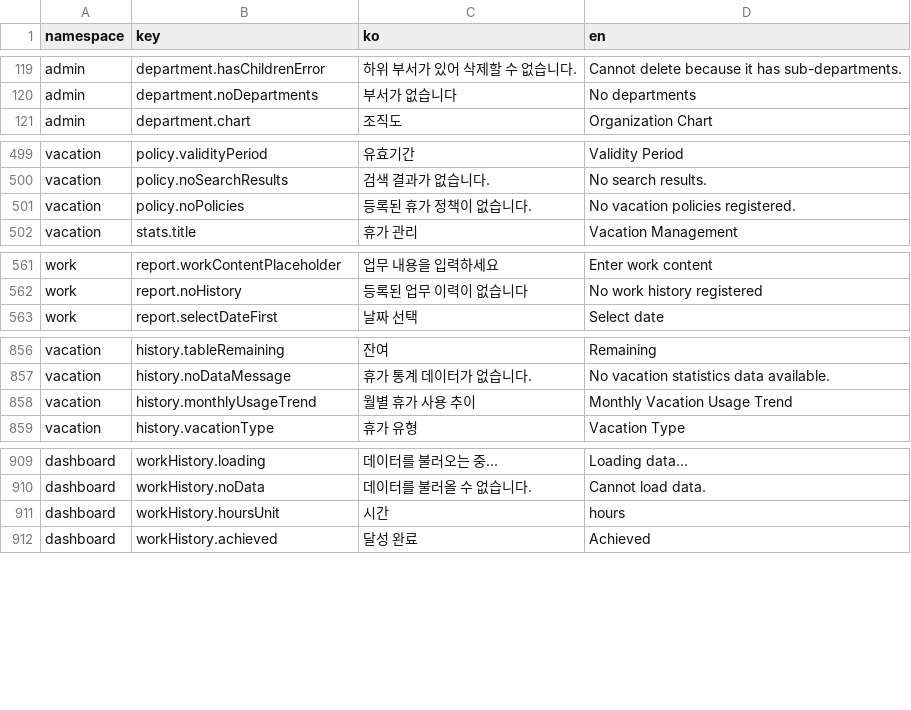
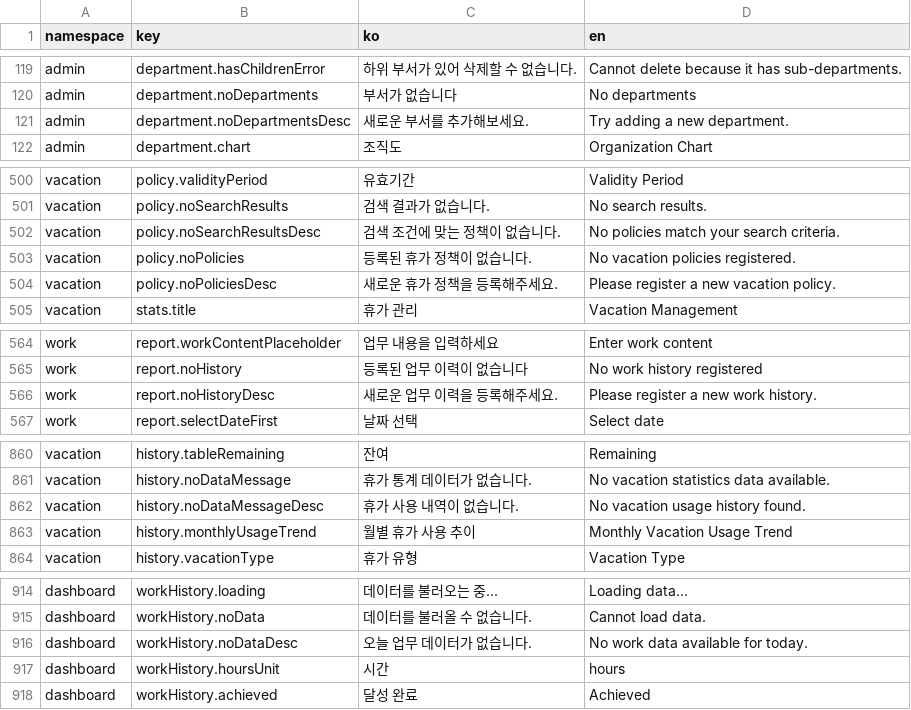
Before and after one commit to lshdainty/porest-hr-front, a CSV file: i18n/translations.csv, drawn as a sheet; only a part is shown, gaps mark what is left out.

```diff
--- a/i18n/translations.csv
+++ b/i18n/translations.csv
@@ -120,2 +120,3 @@ admin,department.hasChildrenError,하위 부서가 있어 삭제할 수 없습
 admin,department.noDepartments,부서가 없습니다,No departments
+admin,department.noDepartmentsDesc,새로운 부서를 추가해보세요.,Try adding a new department.
 admin,department.chart,조직도,Organization Chart
@@ -500,3 +501,5 @@ vacation,policy.validityPeriod,유효기간,Validity Period
 vacation,policy.noSearchResults,검색 결과가 없습니다.,No search results.
+vacation,policy.noSearchResultsDesc,검색 조건에 맞는 정책이 없습니다.,No policies match your search criteria.
 vacation,policy.noPolicies,등록된 휴가 정책이 없습니다.,No vacation policies registered.
+vacation,policy.noPoliciesDesc,새로운 휴가 정책을 등록해주세요.,Please register a new vacation policy.
 vacation,stats.title,휴가 관리,Vacation Management
@@ -562,2 +565,3 @@ work,report.workContentPlaceholder,업무 내용을 입력하세요,Enter work c
 work,report.noHistory,등록된 업무 이력이 없습니다,No work history registered
+work,report.noHistoryDesc,새로운 업무 이력을 등록해주세요.,Please register a new work history.
 work,report.selectDateFirst,날짜 선택,Select date
@@ -857,2 +861,3 @@ vacation,history.tableRemaining,잔여,Remaining
 vacation,history.noDataMessage,휴가 통계 데이터가 없습니다.,No vacation statistics data available.
+vacation,history.noDataMessageDesc,휴가 사용 내역이 없습니다.,No vacation usage history found.
 vacation,history.monthlyUsageTrend,월별 휴가 사용 추이,Monthly Vacation Usage Trend
@@ -910,2 +915,3 @@ dashboard,workHistory.loading,데이터를 불러오는 중...,Loading data...
 dashboard,workHistory.noData,데이터를 불러올 수 없습니다.,Cannot load data.
+dashboard,workHistory.noDataDesc,오늘 업무 데이터가 없습니다.,No work data available for today.
 dashboard,workHistory.hoursUnit,시간,hours
```
Also changed, not shown: 45 other files.
